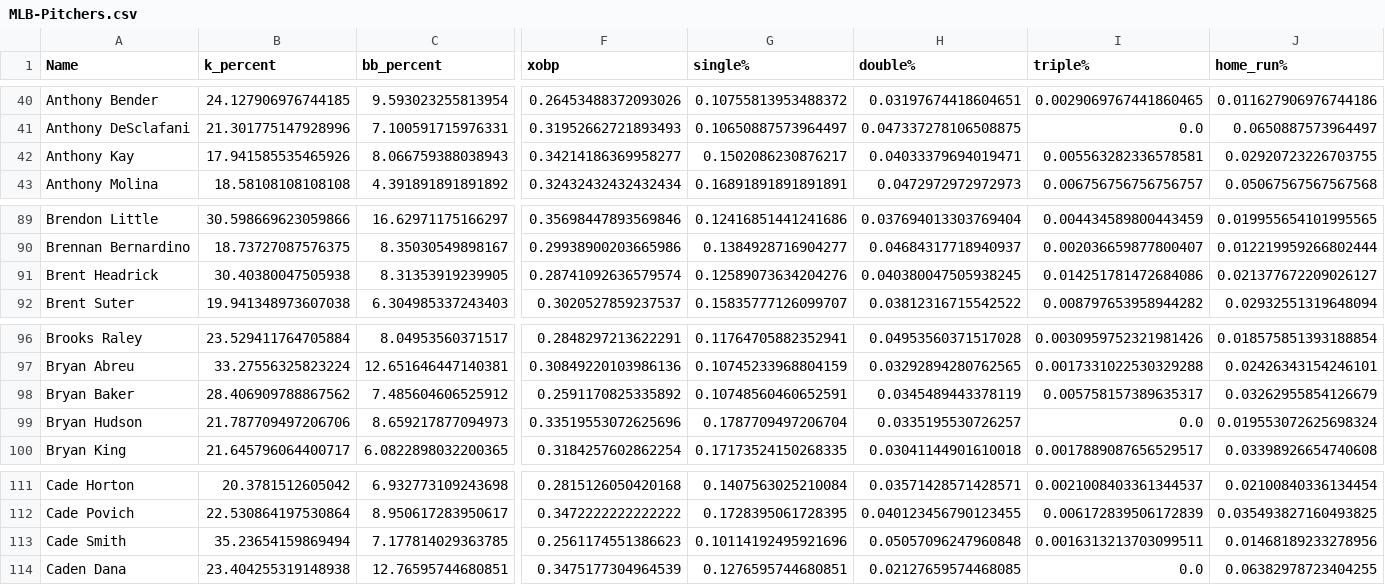
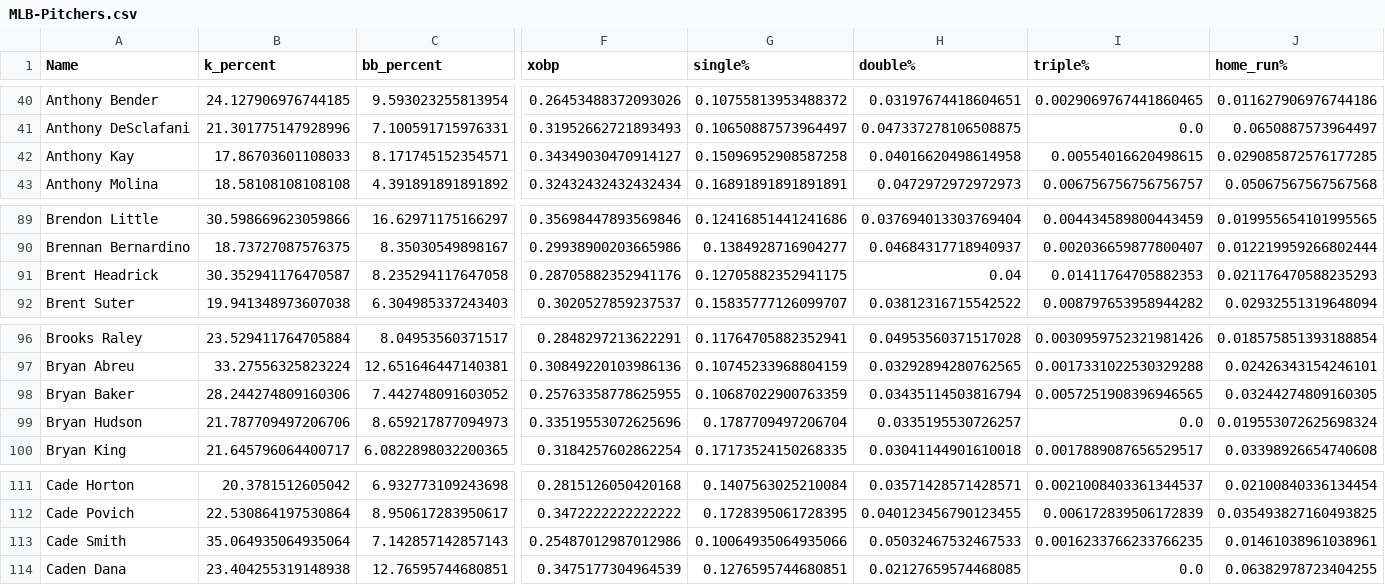
Before and after one commit to jack-simon4/jacks-models, a CSV file: src/assets/MLB-Pitchers.csv, drawn as a sheet; only a part is shown, gaps mark what is left out; the diff covers the shown part only; the diff names each change by its address in the sheet, - before the commit and + after, or states it on an @@ line.

```diff
--- a/src/assets/MLB-Pitchers.csv
+++ b/src/assets/MLB-Pitchers.csv
-B42 (k_percent): 17.941585535465926
+B42 (k_percent): 17.86703601108033
-C42 (bb_percent): 8.066759388038943
+C42 (bb_percent): 8.171745152354571
-F42 (xobp): 0.34214186369958277
+F42 (xobp): 0.34349030470914127
-G42 (single%): 0.1502086230876217
+G42 (single%): 0.15096952908587258
-H42 (double%): 0.04033379694019471
+H42 (double%): 0.04016620498614958
-I42 (triple%): 0.005563282336578581
+I42 (triple%): 0.00554016620498615
-J42 (home_run%): 0.02920723226703755
+J42 (home_run%): 0.029085872576177285
-B91 (k_percent): 30.40380047505938
+B91 (k_percent): 30.352941176470587
-C91 (bb_percent): 8.31353919239905
+C91 (bb_percent): 8.235294117647058
-F91 (xobp): 0.28741092636579574
+F91 (xobp): 0.28705882352941176
-G91 (single%): 0.12589073634204276
+G91 (single%): 0.12705882352941175
-H91 (double%): 0.040380047505938245
+H91 (double%): 0.04
-I91 (triple%): 0.014251781472684086
+I91 (triple%): 0.01411764705882353
-J91 (home_run%): 0.021377672209026127
+J91 (home_run%): 0.021176470588235293
-B98 (k_percent): 28.406909788867562
+B98 (k_percent): 28.244274809160306
-C98 (bb_percent): 7.485604606525912
+C98 (bb_percent): 7.442748091603052
-F98 (xobp): 0.2591170825335892
+F98 (xobp): 0.25763358778625955
-G98 (single%): 0.10748560460652591
+G98 (single%): 0.10687022900763359
-H98 (double%): 0.0345489443378119
+H98 (double%): 0.03435114503816794
-I98 (triple%): 0.005758157389635317
+I98 (triple%): 0.0057251908396946565
-J98 (home_run%): 0.03262955854126679
+J98 (home_run%): 0.03244274809160305
-B113 (k_percent): 35.23654159869494
+B113 (k_percent): 35.064935064935064
-C113 (bb_percent): 7.177814029363785
+C113 (bb_percent): 7.142857142857143
-F113 (xobp): 0.2561174551386623
+F113 (xobp): 0.25487012987012986
-G113 (single%): 0.10114192495921696
+G113 (single%): 0.10064935064935066
-H113 (double%): 0.05057096247960848
+H113 (double%): 0.05032467532467533
-I113 (triple%): 0.0016313213703099511
+I113 (triple%): 0.0016233766233766235
-J113 (home_run%): 0.01468189233278956
+J113 (home_run%): 0.01461038961038961
```
Also changed, not shown: 124 edited cells elsewhere in this file, src/assets/MLB-Hitters.csv.
